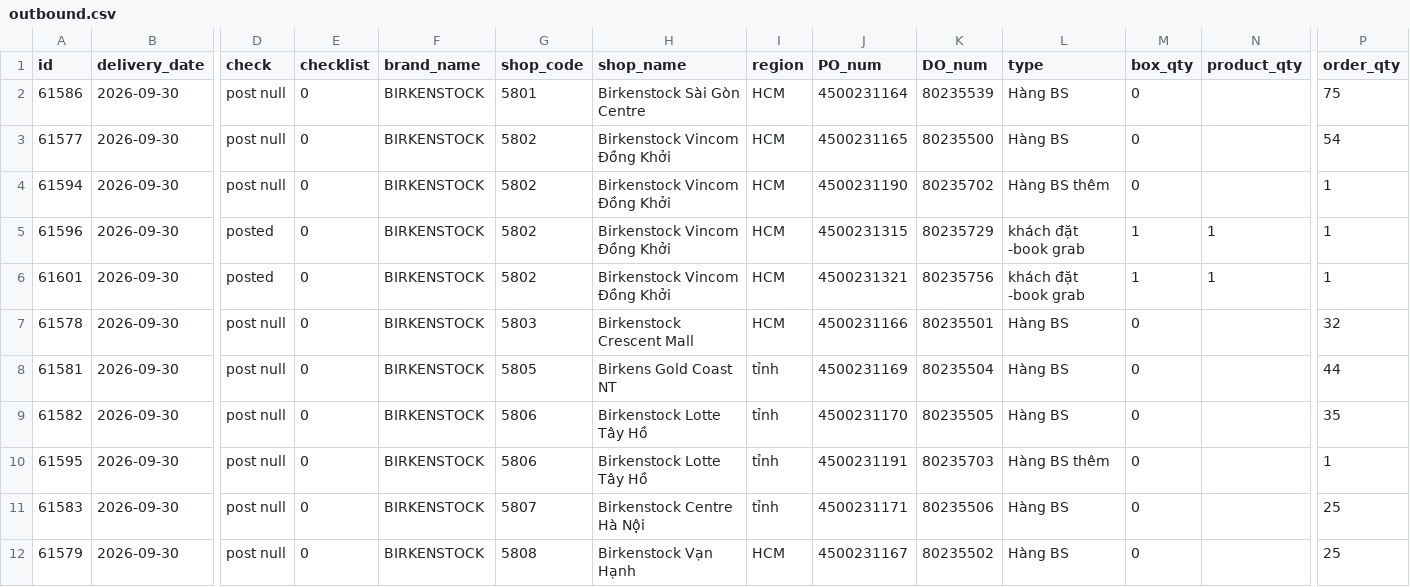
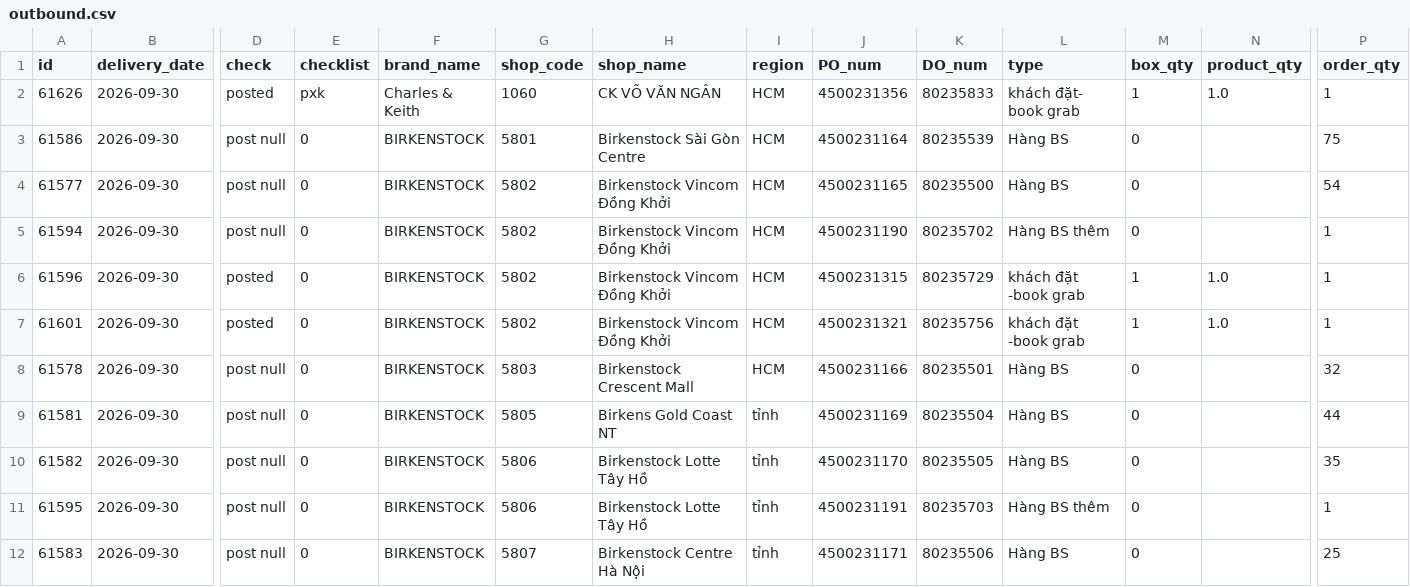
Before and after one commit to thuanmaison113-boop/report, a CSV file: outbound.csv, drawn as a sheet; only a part is shown, gaps mark what is left out; the shorter side is filled out with more unchanged rows; addresses are those after the commit; rows hold the shown columns only; the diff names each change by its address in the sheet, - before the commit and + after, or states it on an @@ line.

Commit message:
Update data 2026-09-30 11:40

```diff
--- a/outbound.csv
+++ b/outbound.csv
+row 2: 61626 | 2026-09-30 | posted | pxk | Charles & Keith | 1060 | CK VÕ VĂN NGÂN | HCM | 4500231356 | 80235833 | khách đặt- book grab | 1 | 1.0 | 1
-N6:N7 (product_qty): 1
+N6:N7 (product_qty): 1.0
```
Also changed, not shown: inbound.csv.
